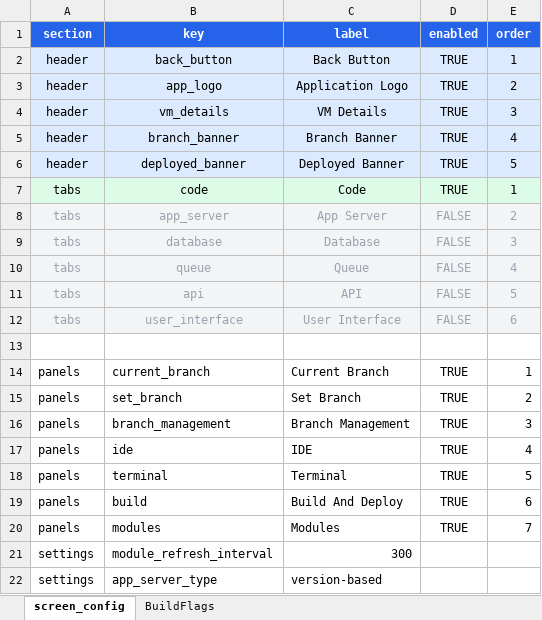
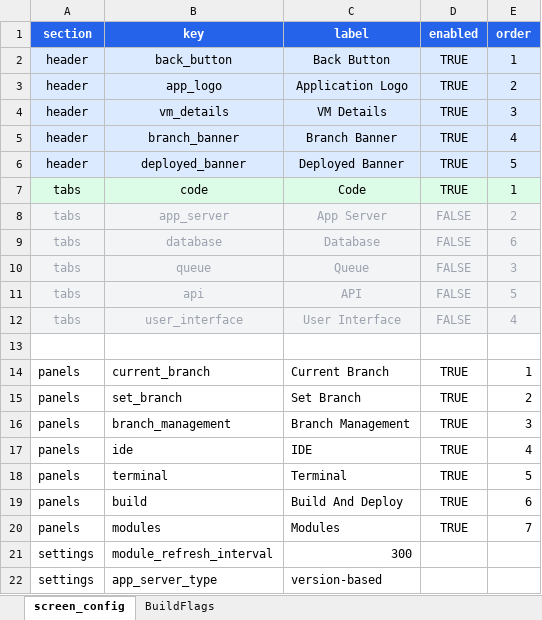
Before and after one commit to anmolbhuinya/DeveloperWorkBench, an Excel workbook: src/Remote_Build_And_Deployment/Applications/Classic/screen_config.xlsx, sheet screen_config, drawn as a sheet; values as stored, in another font and other column widths than the file's, no borders; the diff names each change by its address in the sheet, - before the commit and + after, or states it on an @@ line.

```diff
--- a/src/Remote_Build_And_Deployment/Applications/Classic/screen_config.xlsx (sheet screen_config)
+++ b/src/Remote_Build_And_Deployment/Applications/Classic/screen_config.xlsx (sheet screen_config)
-E9 (order): 3
+E9 (order): 6
-E10 (order): 4
+E10 (order): 3
-E12 (order): 6
+E12 (order): 4
```
Also changed, not shown: src/Local_Build_And_Deployment/Applications/PIK/screen_config.xlsx, src/Local_Build_And_Deployment/Applications/Payor/screen_config.xlsx, 10 other files.
